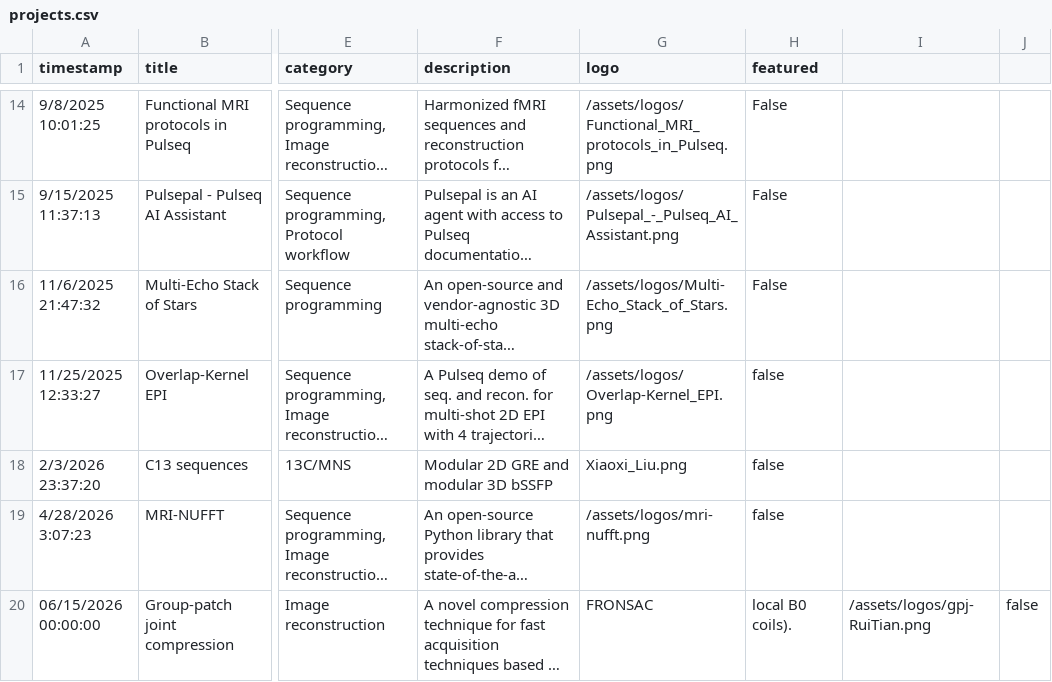
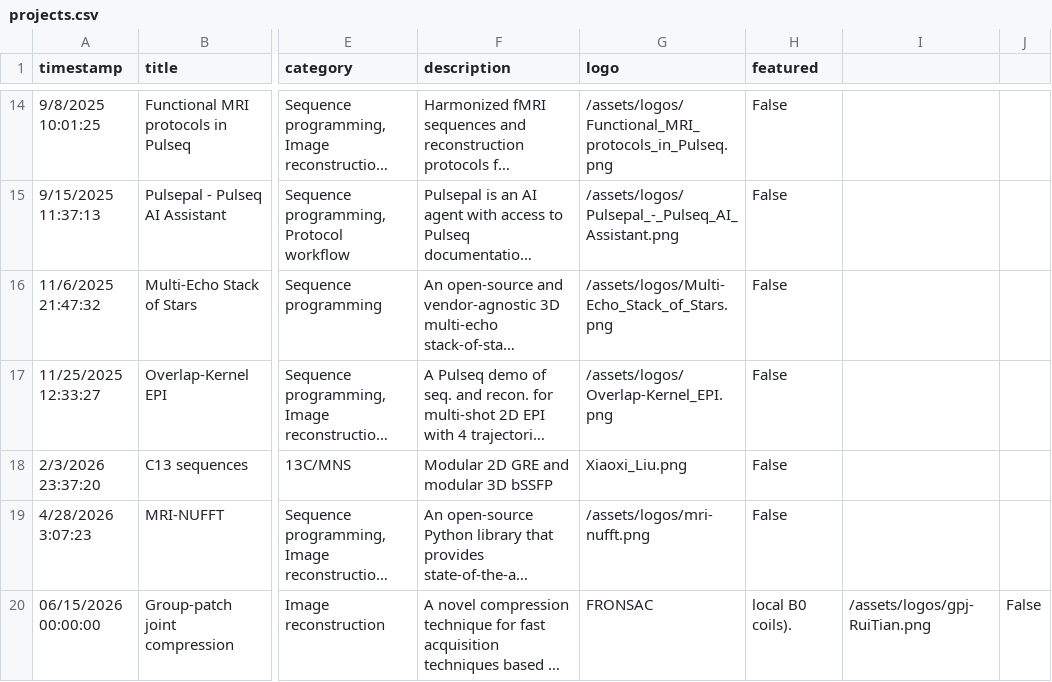
Before and after one commit to HarmonizedMRI/HarmonizedMRI.github.io, a CSV file: _data/projects.csv, drawn as a sheet; only a part is shown, gaps mark what is left out; long unchanged cells end in …; the diff names each change by its address in the sheet, - before the commit and + after, or states it on an @@ line.

Commit message:
false => False On branch main 	modified:   projects.csv

```diff
--- a/_data/projects.csv
+++ b/_data/projects.csv
-H17:H19 (featured): false
+H17:H19 (featured): False
-J20: false
+J20: False
```
